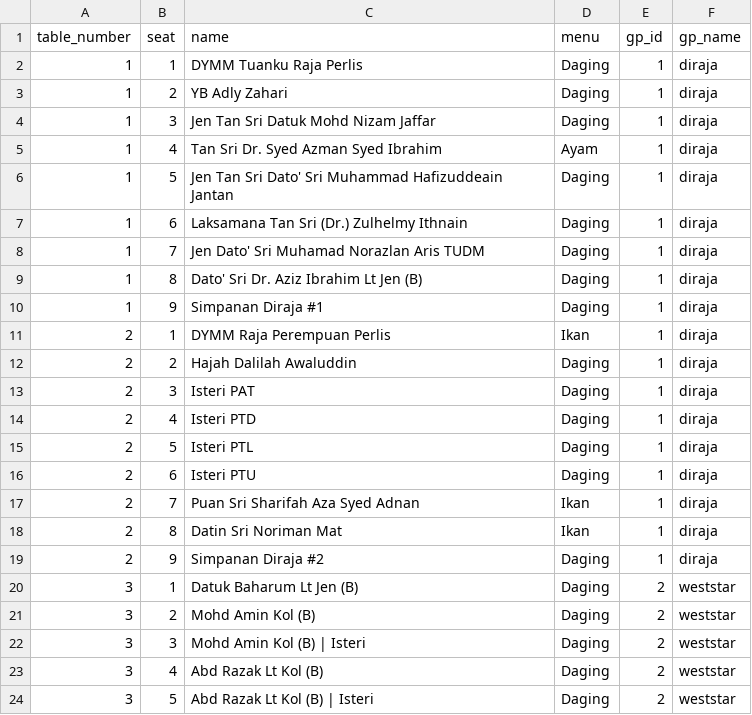
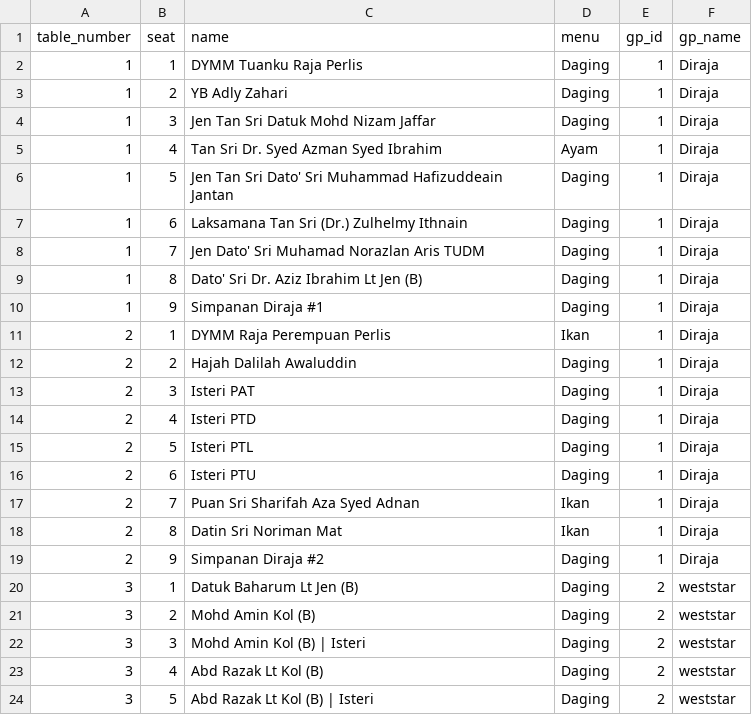
Before and after one commit to hamdanyc/mmmr, a CSV file: guest_seat.csv, drawn as a sheet; only a part is shown.

```diff
--- a/guest_seat.csv
+++ b/guest_seat.csv
@@ -1,20 +1,20 @@
 table_number,seat,name,menu,gp_id,gp_name
-1,1,DYMM Tuanku Raja Perlis,Daging,1,diraja
-1,2,YB Adly  Zahari,Daging,1,diraja
-1,3,Jen Tan Sri Datuk Mohd Nizam Jaffar,Daging,1,diraja
-1,4,Tan Sri Dr. Syed Azman Syed Ibrahim,Ayam,1,diraja
-1,5,Jen Tan Sri Dato' Sri Muhammad Hafizuddeain Jantan,Daging,1,diraja
-1,6,Laksamana Tan Sri (Dr.) Zulhelmy Ithnain,Daging,1,diraja
-1,7,Jen Dato' Sri Muhamad Norazlan Aris TUDM,Daging,1,diraja
-1,8,Dato' Sri Dr. Aziz Ibrahim Lt Jen (B),Daging,1,diraja
-1,9,Simpanan Diraja #1,Daging,1,diraja
-2,1,DYMM Raja Perempuan Perlis,Ikan,1,diraja
-2,2,Hajah Dalilah Awaluddin,Daging,1,diraja
-2,3,Isteri PAT,Daging,1,diraja
-2,4,Isteri PTD,Daging,1,diraja
-2,5,Isteri PTL,Daging,1,diraja
-2,6,Isteri PTU,Daging,1,diraja
-2,7,Puan Sri Sharifah Aza Syed Adnan,Ikan,1,diraja
-2,8,Datin Sri Noriman Mat,Ikan,1,diraja
-2,9,Simpanan Diraja #2,Daging,1,diraja
+1,1,DYMM Tuanku Raja Perlis,Daging,1,Diraja
+1,2,YB Adly  Zahari,Daging,1,Diraja
+1,3,Jen Tan Sri Datuk Mohd Nizam Jaffar,Daging,1,Diraja
+1,4,Tan Sri Dr. Syed Azman Syed Ibrahim,Ayam,1,Diraja
+1,5,Jen Tan Sri Dato' Sri Muhammad Hafizuddeain Jantan,Daging,1,Diraja
+1,6,Laksamana Tan Sri (Dr.) Zulhelmy Ithnain,Daging,1,Diraja
+1,7,Jen Dato' Sri Muhamad Norazlan Aris TUDM,Daging,1,Diraja
+1,8,Dato' Sri Dr. Aziz Ibrahim Lt Jen (B),Daging,1,Diraja
+1,9,Simpanan Diraja #1,Daging,1,Diraja
+2,1,DYMM Raja Perempuan Perlis,Ikan,1,Diraja
+2,2,Hajah Dalilah Awaluddin,Daging,1,Diraja
+2,3,Isteri PAT,Daging,1,Diraja
+2,4,Isteri PTD,Daging,1,Diraja
+2,5,Isteri PTL,Daging,1,Diraja
+2,6,Isteri PTU,Daging,1,Diraja
+2,7,Puan Sri Sharifah Aza Syed Adnan,Ikan,1,Diraja
+2,8,Datin Sri Noriman Mat,Ikan,1,Diraja
+2,9,Simpanan Diraja #2,Daging,1,Diraja
 3,1,Datuk Baharum Lt Jen (B),Daging,2,weststar
```
Also changed, not shown: 1 other file.
